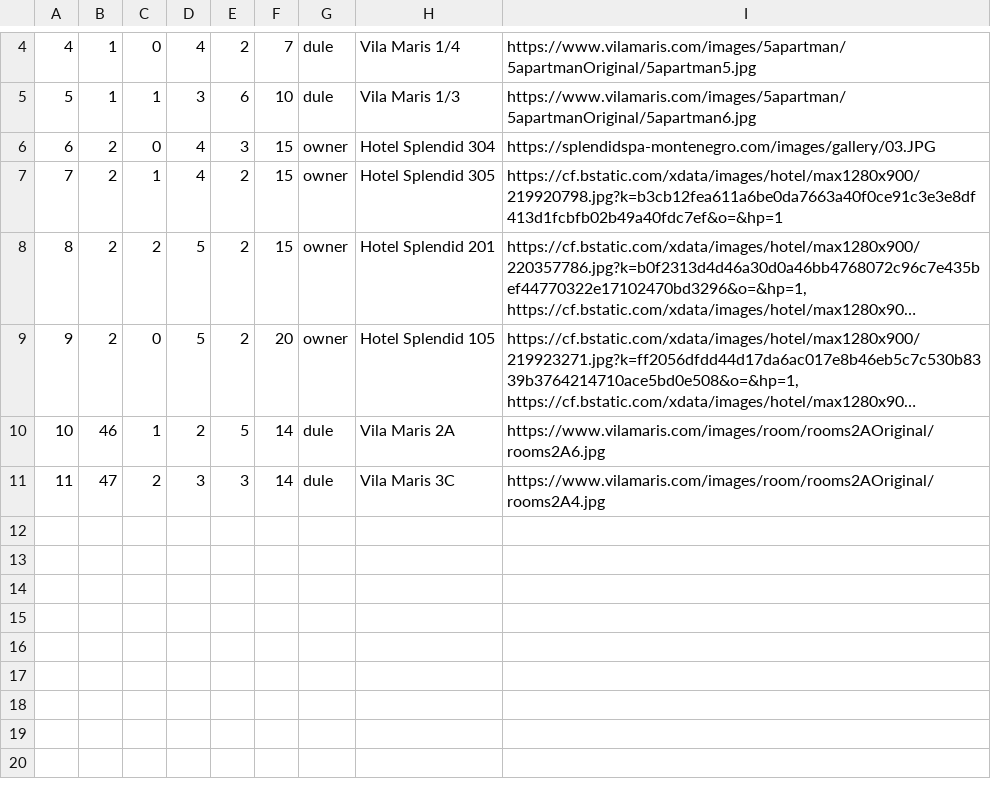
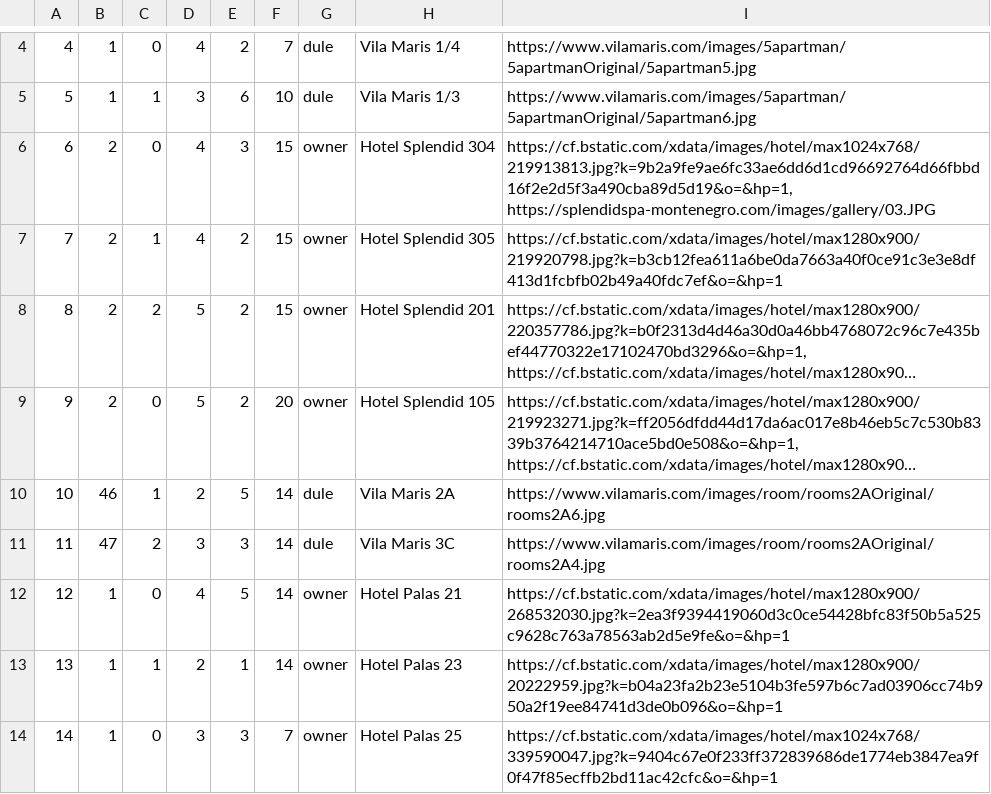
Before and after one commit to KornelijeKiso/DreamTeam, a CSV file: ProjectTourism/ProjectTourism/References/accommodations.csv, drawn as a sheet; only a part is shown, gaps mark what is left out; long unchanged cells end in ….

Commit message:
pin images set

```diff
--- a/ProjectTourism/ProjectTourism/References/accommodations.csv
+++ b/ProjectTourism/ProjectTourism/References/accommodations.csv
@@ -5,3 +5,3 @@
 5|1|1|3|6|10|dule|Vila Maris 1/3|https://www.vilamaris.com/images/5apartman/5apartmanOriginal/5apartman6.jpg
-6|2|0|4|3|15|owner|Hotel Splendid 304|https://splendidspa-montenegro.com/images/gallery/03.JPG
+6|2|0|4|3|15|owner|Hotel Splendid 304|https://cf.bstatic.com/xdata/images/hotel/max1024x768/219913813.jpg?k=9b2a9fe9ae6fc33ae6dd6d1cd96692764d66fbbd16f2e2d5f3a490cba89d5d19&o=&hp=1, https://splendidspa-montenegro.com/images/gallery/03.JPG
 7|2|1|4|2|15|owner|Hotel Splendid 305|https://cf.bstatic.com/xdata/images/hotel/max1280x900/219920798.jpg?k=b3cb12fea611a6be0da7663a40f0ce91c3e3e8df413d1fcbfb02b49a40fdc7ef&o=&hp=1
@@ -11 +11,4 @@
 11|47|2|3|3|14|dule|Vila Maris 3C|https://www.vilamaris.com/images/room/rooms2AOriginal/rooms2A4.jpg
+12|1|0|4|5|14|owner|Hotel Palas 21|https://cf.bstatic.com/xdata/images/hotel/max1280x900/268532030.jpg?k=2ea3f9394419060d3c0ce54428bfc83f50b5a525c9628c763a78563ab2d5e9fe&o=&hp=1
+13|1|1|2|1|14|owner|Hotel Palas 23|https://cf.bstatic.com/xdata/images/hotel/max1280x900/20222959.jpg?k=b04a23fa2b23e5104b3fe597b6c7ad03906cc74b950a2f19ee84741d3de0b096&o=&hp=1
+14|1|0|3|3|7|owner|Hotel Palas 25|https://cf.bstatic.com/xdata/images/hotel/max1024x768/339590047.jpg?k=9404c67e0f233ff372839686de1774eb3847ea9f0f47f85ecffb2bd11ac42cfc&o=&hp=1
```
Also changed, not shown: ProjectTourism/ProjectTourism/References/reservations.csv, 3 other files.
